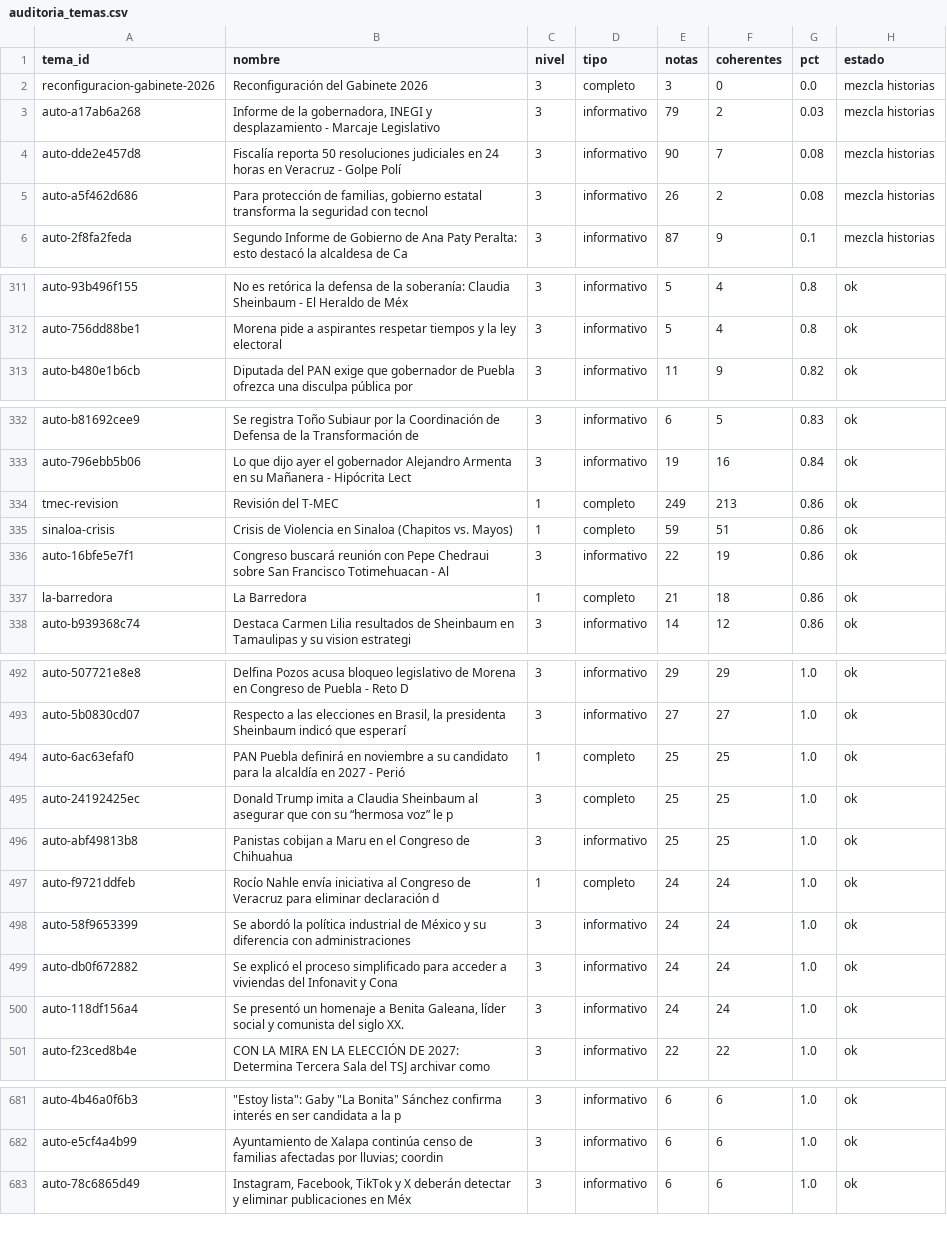
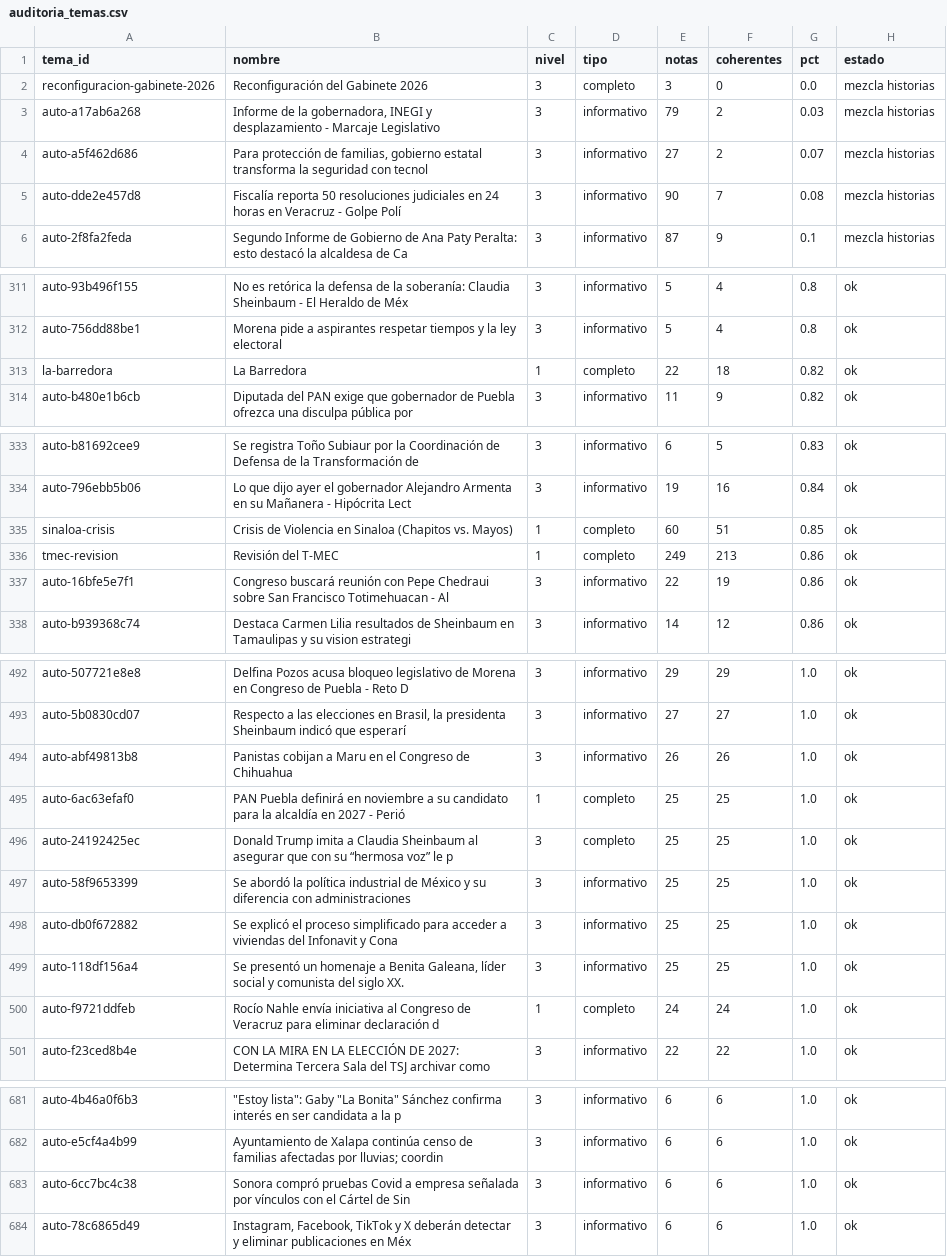
Before and after one commit to OckarLezama/ecosistema-politico, a CSV file: data/auditoria_temas.csv, drawn as a sheet; only a part is shown, gaps mark what is left out; the diff covers the shown part only.

```diff
--- a/data/auditoria_temas.csv
+++ b/data/auditoria_temas.csv
@@ -3,4 +3,4 @@ reconfiguracion-gabinete-2026,Reconfiguración del Gabinete 2026,3,completo,3,0,
 auto-a17ab6a268,"Informe de la gobernadora, INEGI y desplazamiento - Marcaje Legislativo",3,informativo,79,2,0.03,mezcla historias
+auto-a5f462d686,"Para protección de familias, gobierno estatal transforma la seguridad con tecnol",3,informativo,27,2,0.07,mezcla historias
 auto-dde2e457d8,Fiscalía reporta 50 resoluciones judiciales en 24 horas en Veracruz - Golpe Polí,3,informativo,90,7,0.08,mezcla historias
-auto-a5f462d686,"Para protección de familias, gobierno estatal transforma la seguridad con tecnol",3,informativo,26,2,0.08,mezcla historias
 auto-2f8fa2feda,Segundo Informe de Gobierno de Ana Paty Peralta: esto destacó la alcaldesa de Ca,3,informativo,87,9,0.1,mezcla historias
@@ -312,2 +312,3 @@ auto-93b496f155,No es retórica la defensa de la soberanía: Claudia Sheinbaum -
 auto-756dd88be1,Morena pide a aspirantes respetar tiempos y la ley electoral,3,informativo,5,4,0.8,ok
+la-barredora,La Barredora,1,completo,22,18,0.82,ok
 auto-b480e1b6cb,Diputada del PAN exige que gobernador de Puebla ofrezca una disculpa pública por,3,informativo,11,9,0.82,ok
@@ -333,6 +334,5 @@ auto-b81692cee9,Se registra Toño Subiaur por la Coordinación de Defensa de la
 auto-796ebb5b06,Lo que dijo ayer el gobernador Alejandro Armenta en su Mañanera - Hipócrita Lect,3,informativo,19,16,0.84,ok
+sinaloa-crisis,Crisis de Violencia en Sinaloa (Chapitos vs. Mayos),1,completo,60,51,0.85,ok
 tmec-revision,Revisión del T-MEC,1,completo,249,213,0.86,ok
-sinaloa-crisis,Crisis de Violencia en Sinaloa (Chapitos vs. Mayos),1,completo,59,51,0.86,ok
 auto-16bfe5e7f1,Congreso buscará reunión con Pepe Chedraui sobre San Francisco Totimehuacan - Al,3,informativo,22,19,0.86,ok
-la-barredora,La Barredora,1,completo,21,18,0.86,ok
 auto-b939368c74,Destaca Carmen Lilia resultados de Sheinbaum en Tamaulipas y su vision estrategi,3,informativo,14,12,0.86,ok
@@ -493,9 +493,9 @@ auto-507721e8e8,Delfina Pozos acusa bloqueo legislativo de Morena en Congreso de
 auto-5b0830cd07,"Respecto a las elecciones en Brasil, la presidenta Sheinbaum indicó que esperarí",3,informativo,27,27,1.0,ok
+auto-abf49813b8,Panistas cobijan a Maru en el Congreso de Chihuahua,3,informativo,26,26,1.0,ok
 auto-6ac63efaf0,PAN Puebla definirá en noviembre a su candidato para la alcaldía en 2027 - Perió,1,completo,25,25,1.0,ok
 auto-24192425ec,Donald Trump imita a Claudia Sheinbaum al asegurar que con su “hermosa voz” le p,3,completo,25,25,1.0,ok
-auto-abf49813b8,Panistas cobijan a Maru en el Congreso de Chihuahua,3,informativo,25,25,1.0,ok
+auto-58f9653399,Se abordó la política industrial de México y su diferencia con administraciones ,3,informativo,25,25,1.0,ok
+auto-db0f672882,Se explicó el proceso simplificado para acceder a viviendas del Infonavit y Cona,3,informativo,25,25,1.0,ok
+auto-118df156a4,"Se presentó un homenaje a Benita Galeana, líder social y comunista del siglo XX.",3,informativo,25,25,1.0,ok
 auto-f9721ddfeb,Rocío Nahle envía iniciativa al Congreso de Veracruz para eliminar declaración d,1,completo,24,24,1.0,ok
-auto-58f9653399,Se abordó la política industrial de México y su diferencia con administraciones ,3,informativo,24,24,1.0,ok
-auto-db0f672882,Se explicó el proceso simplificado para acceder a viviendas del Infonavit y Cona,3,informativo,24,24,1.0,ok
-auto-118df156a4,"Se presentó un homenaje a Benita Galeana, líder social y comunista del siglo XX.",3,informativo,24,24,1.0,ok
 auto-f23ced8b4e,CON LA MIRA EN LA ELECCIÓN DE 2027: Determina Tercera Sala del TSJ archivar como,3,informativo,22,22,1.0,ok
@@ -682,2 +682,3 @@ auto-4b46a0f6b3,"""Estoy lista"": Gaby ""La Bonita"" Sánchez confirma interés
 auto-e5cf4a4b99,Ayuntamiento de Xalapa continúa censo de familias afectadas por lluvias; coordin,3,informativo,6,6,1.0,ok
+auto-6cc7bc4c38,Sonora compró pruebas Covid a empresa señalada por vínculos con el Cártel de Sin,3,informativo,6,6,1.0,ok
 auto-78c6865d49,"Instagram, Facebook, TikTok y X deberán detectar y eliminar publicaciones en Méx",3,informativo,6,6,1.0,ok
```
Also changed, not shown: 1 added row, 1 removed row and 10 edited cells elsewhere in this file, data/auditoria_actores.csv, data/ecosistema_historial.csv, 5 other files.
